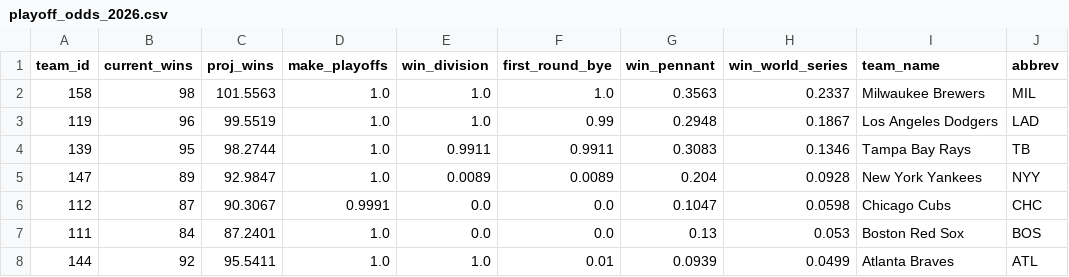
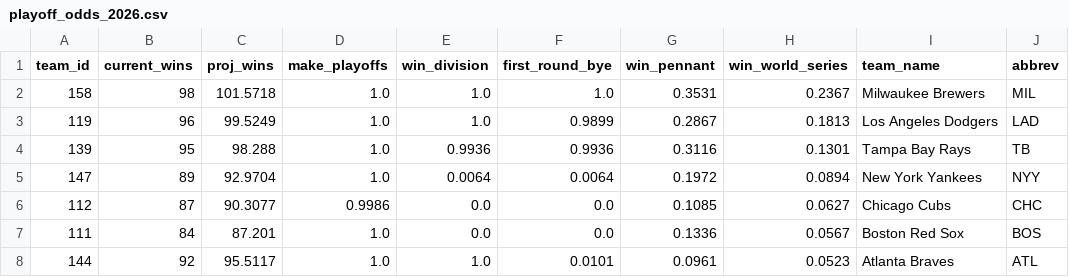
Before and after one commit to JarvisLee511/mlb-playoff-predictor-2026, a CSV file: outputs/playoff_odds_2026.csv, drawn as a sheet; only a part is shown; the diff covers the shown part only; the diff names each change by its address in the sheet, - before the commit and + after, or states it on an @@ line.

```diff
--- a/outputs/playoff_odds_2026.csv
+++ b/outputs/playoff_odds_2026.csv
-C2 (proj_wins): 101.5563
+C2 (proj_wins): 101.5718
-G2 (win_pennant): 0.3563
+G2 (win_pennant): 0.3531
-H2 (win_world_series): 0.2337
+H2 (win_world_series): 0.2367
-C3 (proj_wins): 99.5519
+C3 (proj_wins): 99.5249
-F3 (first_round_bye): 0.99
+F3 (first_round_bye): 0.9899
-G3 (win_pennant): 0.2948
+G3 (win_pennant): 0.2867
-H3 (win_world_series): 0.1867
+H3 (win_world_series): 0.1813
-C4 (proj_wins): 98.2744
+C4 (proj_wins): 98.288
-E4 (win_division): 0.9911
+E4 (win_division): 0.9936
-F4 (first_round_bye): 0.9911
+F4 (first_round_bye): 0.9936
-G4 (win_pennant): 0.3083
+G4 (win_pennant): 0.3116
-H4 (win_world_series): 0.1346
+H4 (win_world_series): 0.1301
-C5 (proj_wins): 92.9847
+C5 (proj_wins): 92.9704
-E5 (win_division): 0.0089
+E5 (win_division): 0.0064
-F5 (first_round_bye): 0.0089
+F5 (first_round_bye): 0.0064
-G5 (win_pennant): 0.204
+G5 (win_pennant): 0.1972
-H5 (win_world_series): 0.0928
+H5 (win_world_series): 0.0894
-C6 (proj_wins): 90.3067
+C6 (proj_wins): 90.3077
-D6 (make_playoffs): 0.9991
+D6 (make_playoffs): 0.9986
-G6 (win_pennant): 0.1047
+G6 (win_pennant): 0.1085
-H6 (win_world_series): 0.0598
+H6 (win_world_series): 0.0627
-C7 (proj_wins): 87.2401
+C7 (proj_wins): 87.201
-G7 (win_pennant): 0.13
+G7 (win_pennant): 0.1336
-H7 (win_world_series): 0.053
+H7 (win_world_series): 0.0567
-C8 (proj_wins): 95.5411
+C8 (proj_wins): 95.5117
-F8 (first_round_bye): 0.01
+F8 (first_round_bye): 0.0101
-G8 (win_pennant): 0.0939
+G8 (win_pennant): 0.0961
-H8 (win_world_series): 0.0499
+H8 (win_world_series): 0.0523
```
Also changed, not shown: 1 added row, 1 removed row and 59 edited cells elsewhere in this file, data/predictions_log.csv, data/probables.csv, 11 other files.
